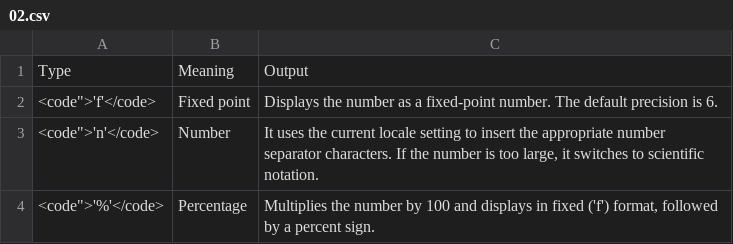
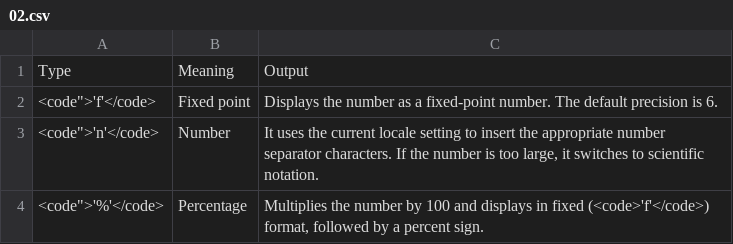
Before and after one commit to roberto-arista/PythonForDesigners, a CSV file: content/transform-strings/02.csv, drawn as a sheet.

```diff
--- a/content/transform-strings/02.csv
+++ b/content/transform-strings/02.csv
@@ -3,2 +3,2 @@ Type	Meaning	Output
 <code">'n'</code>	Number	It uses the current locale setting to insert the appropriate number separator characters. If the number is too large, it switches to scientific notation.
-<code">'%'</code>	Percentage	Multiplies the number by 100 and displays in fixed ('f') format, followed by a percent sign.
+<code">'%'</code>	Percentage	Multiplies the number by 100 and displays in fixed (<code>'f'</code>) format, followed by a percent sign.
```
Also changed, not shown: content/transform-strings/01.csv, content/transform-strings/04.csv, 2 other files.
